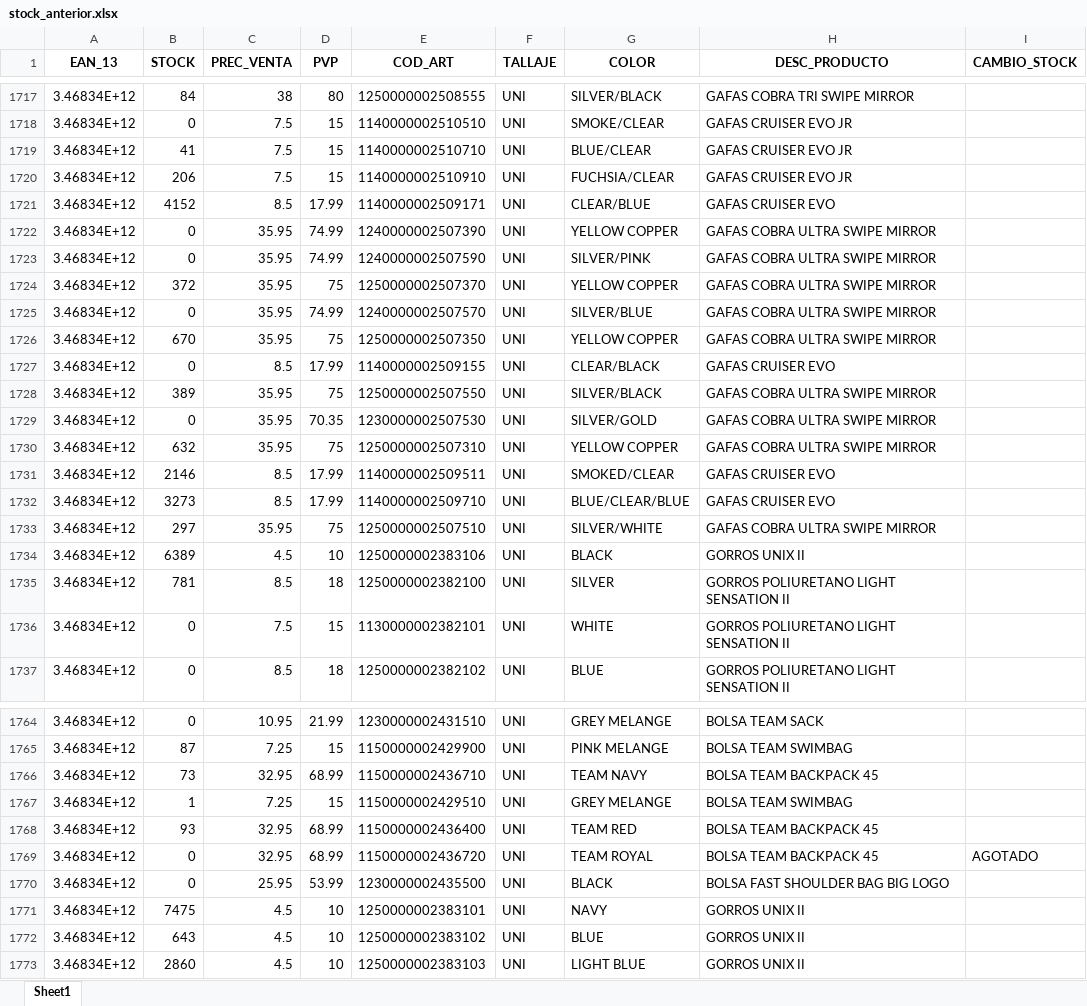
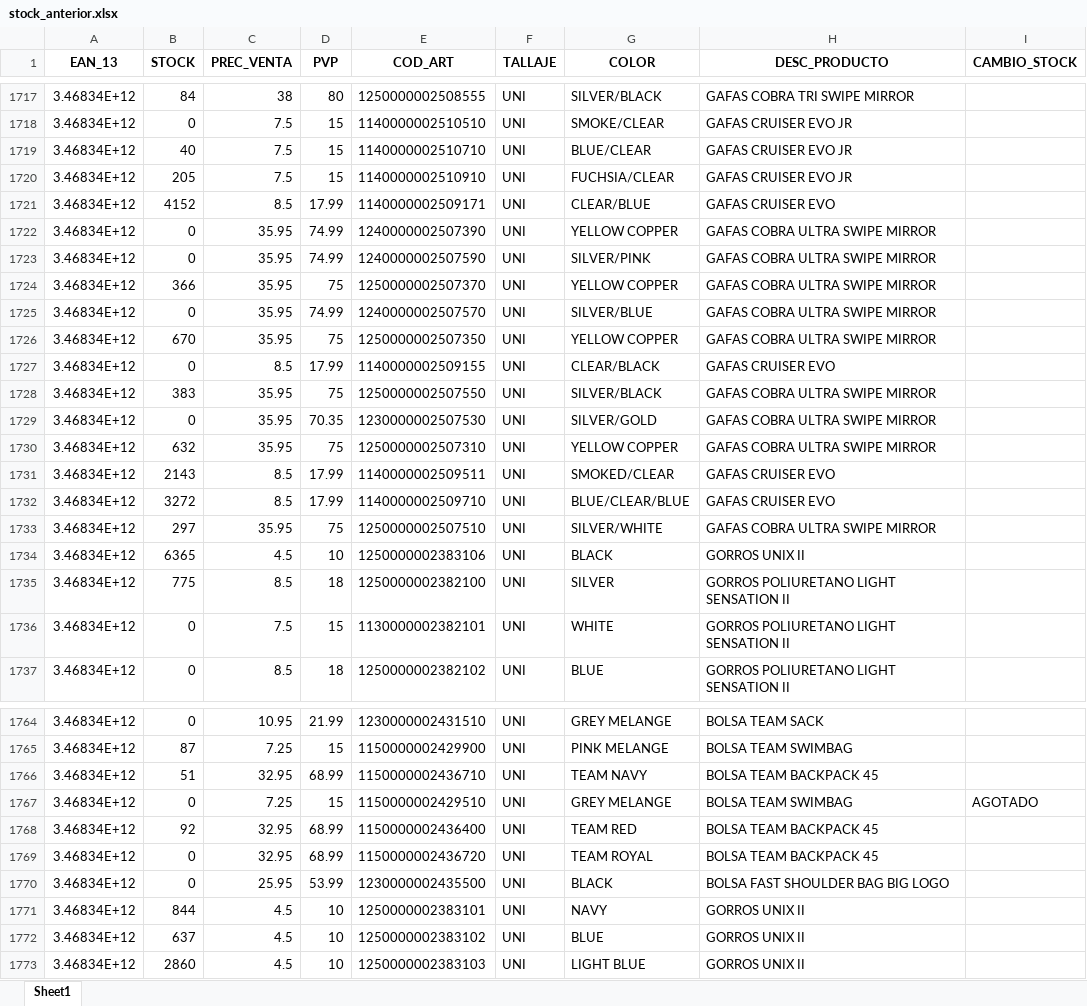
Before and after one commit to diazvjuanjo/stock_alert, an Excel workbook: stock_anterior.xlsx, sheet Sheet1, drawn as a sheet; only a part is shown, gaps mark what is left out; values as stored, in another font and other column widths than the file's, no borders; the diff covers the shown part only; the diff names each change by its address in the sheet, - before the commit and + after, or states it on an @@ line.

```diff
--- a/stock_anterior.xlsx (sheet Sheet1)
+++ b/stock_anterior.xlsx (sheet Sheet1)
-B1719 (STOCK): 41
+B1719 (STOCK): 40
-B1720 (STOCK): 206
+B1720 (STOCK): 205
-B1724 (STOCK): 372
+B1724 (STOCK): 366
-B1728 (STOCK): 389
+B1728 (STOCK): 383
-B1731 (STOCK): 2146
+B1731 (STOCK): 2143
-B1732 (STOCK): 3273
+B1732 (STOCK): 3272
-B1734 (STOCK): 6389
+B1734 (STOCK): 6365
-B1735 (STOCK): 781
+B1735 (STOCK): 775
-B1766 (STOCK): 73
+B1766 (STOCK): 51
-B1767 (STOCK): 1
+B1767 (STOCK): 0
-I1767 (CAMBIO_STOCK): (empty)
+I1767 (CAMBIO_STOCK): AGOTADO
-B1768 (STOCK): 93
+B1768 (STOCK): 92
-I1769 (CAMBIO_STOCK): AGOTADO
+I1769 (CAMBIO_STOCK): (empty)
-B1771 (STOCK): 7475
+B1771 (STOCK): 844
-B1772 (STOCK): 643
+B1772 (STOCK): 637
```
Also changed, not shown: 243 edited cells elsewhere in this sheet.
